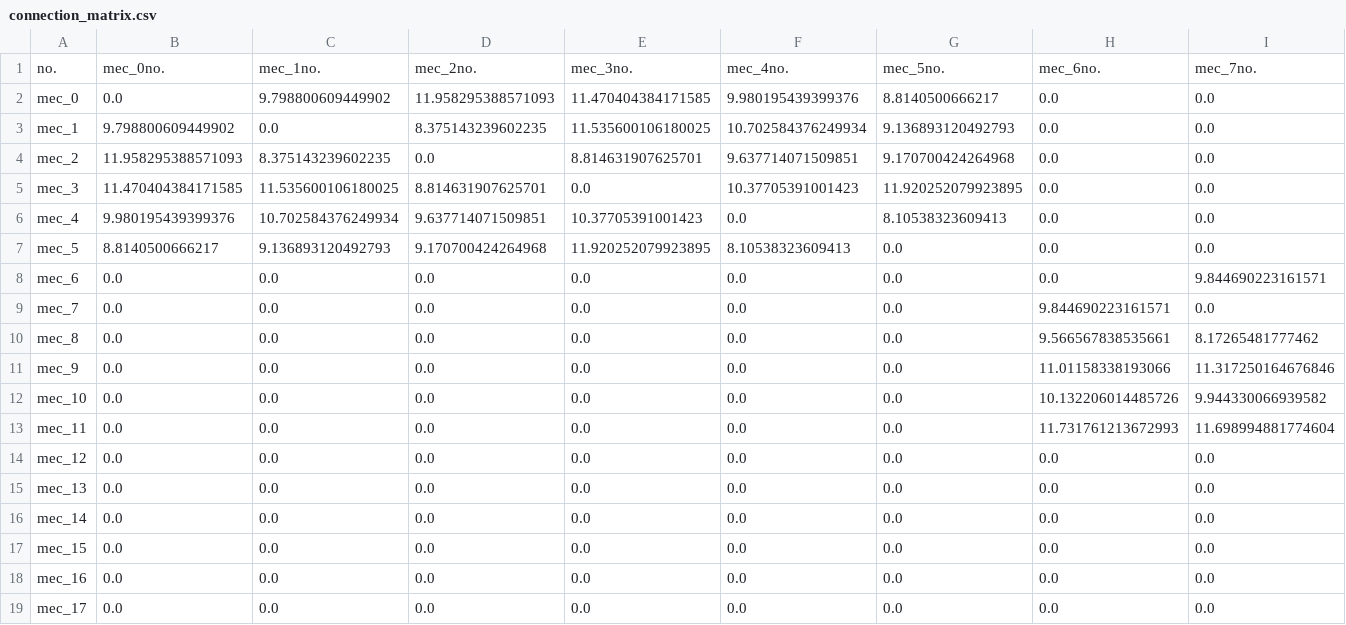
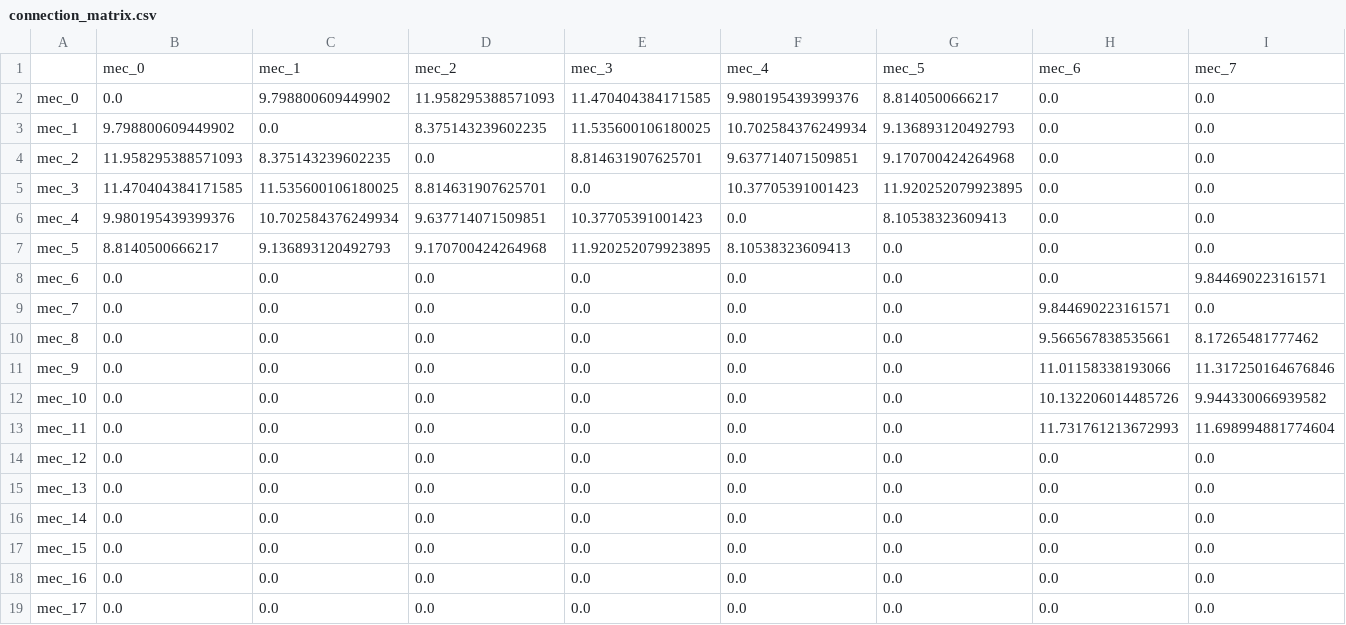
Before and after one commit to niusha-yaghini/Clustering-based-MARL-Offloading-in-Edge-Computing, a CSV file: Topology_Generator/topologies/clustered/connection_matrix.csv, drawn as a sheet; only a part is shown; removed rows and columns are numbered as before the commit, all else as after; rows hold the shown columns only; the diff names each change by its address in the sheet, - before the commit and + after, or states it on an @@ line.

```diff
--- a/Topology_Generator/topologies/clustered/connection_matrix.csv
+++ b/Topology_Generator/topologies/clustered/connection_matrix.csv
-row 1: no. | mec_0no. | mec_1no. | mec_2no. | mec_3no. | mec_4no. | mec_5no. | mec_6no. | mec_7no.
+row 1:  | mec_0 | mec_1 | mec_2 | mec_3 | mec_4 | mec_5 | mec_6 | mec_7
```
Also changed, not shown: Topology_Generator/topologies/full_mesh/connection_matrix.csv, 5 other files.
